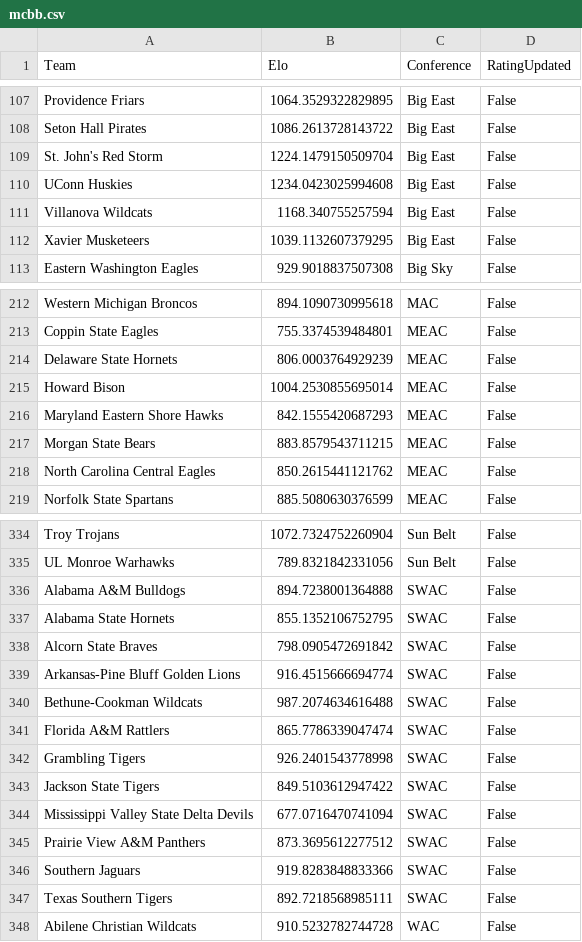
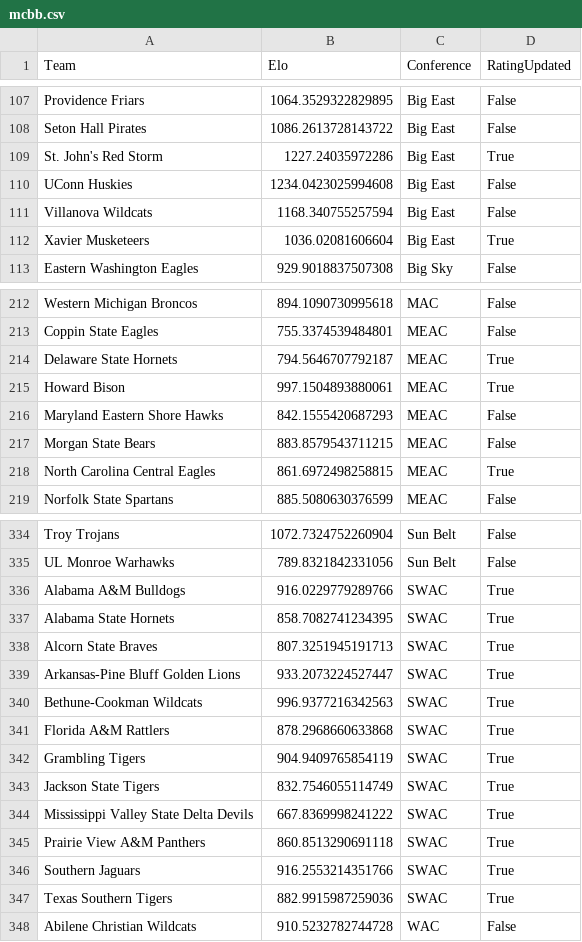
Before and after one commit to AEIRatings/aeiratings.github.io, a CSV file: data/mcbb.csv, drawn as a sheet; only a part is shown, gaps mark what is left out; the diff covers the shown part only.

```diff
--- a/data/mcbb.csv
+++ b/data/mcbb.csv
@@ -108,6 +108,6 @@ Providence Friars,1064.3529322829895,Big East,False
 Seton Hall Pirates,1086.2613728143722,Big East,False
-St. John's Red Storm,1224.1479150509704,Big East,False
+St. John's Red Storm,1227.24035972286,Big East,True
 UConn Huskies,1234.0423025994608,Big East,False
 Villanova Wildcats,1168.340755257594,Big East,False
-Xavier Musketeers,1039.1132607379295,Big East,False
+Xavier Musketeers,1036.02081606604,Big East,True
 Eastern Washington Eagles,929.9018837507308,Big Sky,False
@@ -213,7 +213,7 @@ Western Michigan Broncos,894.1090730995618,MAC,False
 Coppin State Eagles,755.3374539484801,MEAC,False
-Delaware State Hornets,806.0003764929239,MEAC,False
-Howard Bison,1004.2530855695014,MEAC,False
+Delaware State Hornets,794.5646707792187,MEAC,True
+Howard Bison,997.1504893880061,MEAC,True
 Maryland Eastern Shore Hawks,842.1555420687293,MEAC,False
 Morgan State Bears,883.8579543711215,MEAC,False
-North Carolina Central Eagles,850.2615441121762,MEAC,False
+North Carolina Central Eagles,861.6972498258815,MEAC,True
 Norfolk State Spartans,885.5080630376599,MEAC,False
@@ -335,14 +335,14 @@ Troy Trojans,1072.7324752260904,Sun Belt,False
 UL Monroe Warhawks,789.8321842331056,Sun Belt,False
-Alabama A&M Bulldogs,894.7238001364888,SWAC,False
-Alabama State Hornets,855.1352106752795,SWAC,False
-Alcorn State Braves,798.0905472691842,SWAC,False
-Arkansas-Pine Bluff Golden Lions,916.4515666694774,SWAC,False
-Bethune-Cookman Wildcats,987.2074634616488,SWAC,False
-Florida A&M Rattlers,865.7786339047474,SWAC,False
-Grambling Tigers,926.2401543778998,SWAC,False
-Jackson State Tigers,849.5103612947422,SWAC,False
-Mississippi Valley State Delta Devils,677.0716470741094,SWAC,False
-Prairie View A&M Panthers,873.3695612277512,SWAC,False
-Southern Jaguars,919.8283848833366,SWAC,False
-Texas Southern Tigers,892.7218568985111,SWAC,False
+Alabama A&M Bulldogs,916.0229779289766,SWAC,True
+Alabama State Hornets,858.7082741234395,SWAC,True
+Alcorn State Braves,807.3251945191713,SWAC,True
+Arkansas-Pine Bluff Golden Lions,933.2073224527447,SWAC,True
+Bethune-Cookman Wildcats,996.9377216342563,SWAC,True
+Florida A&M Rattlers,878.2968660633868,SWAC,True
+Grambling Tigers,904.9409765854119,SWAC,True
+Jackson State Tigers,832.7546055114749,SWAC,True
+Mississippi Valley State Delta Devils,667.8369998241222,SWAC,True
+Prairie View A&M Panthers,860.8513290691118,SWAC,True
+Southern Jaguars,916.2553214351766,SWAC,True
+Texas Southern Tigers,882.9915987259036,SWAC,True
 Abilene Christian Wildcats,910.5232782744728,WAC,False
```
Also changed, not shown: 104 edited cells elsewhere in this file.
